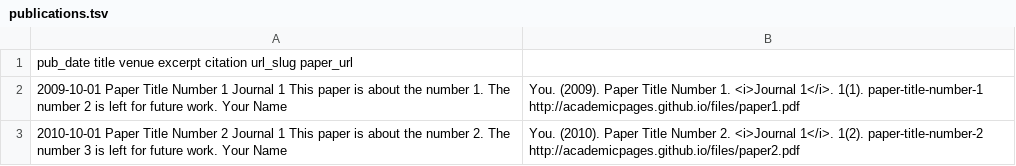
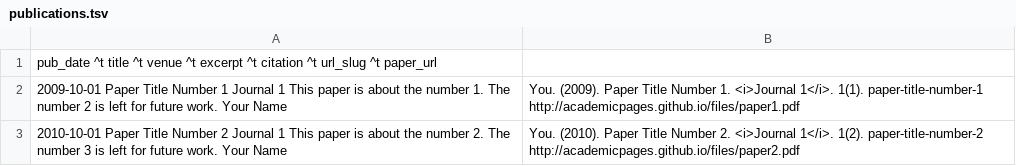
Before and after one commit to zackeryrwhite/zackeryrwhite.github.io, a TSV file: markdown_generator/publications.tsv, drawn as a sheet.

Commit message:
Update publications.tsv

```diff
--- a/markdown_generator/publications.tsv
+++ b/markdown_generator/publications.tsv
@@ -1,2 +1,2 @@
-pub_date     title    venue     excerpt    citation     url_slug     paper_url
+pub_date ^t title ^t venue ^t excerpt ^t citation ^t url_slug ^t paper_url
 2009-10-01  Paper Title Number 1  Journal 1 This paper is about the number 1. The number 2 is left for future work. Your Name, You. (2009). Paper Title Number 1. <i>Journal 1</i>. 1(1). paper-title-number-1  http://academicpages.github.io/files/paper1.pdf
```
